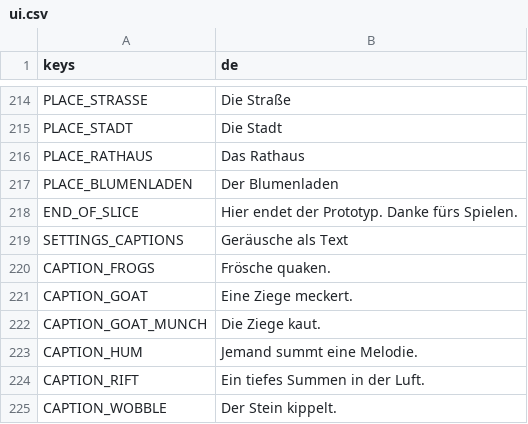
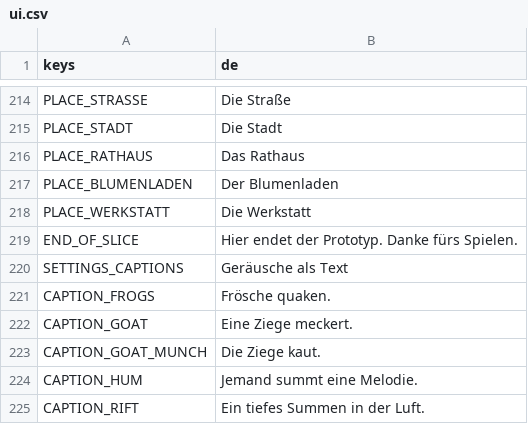
Before and after one commit to Stanzlu/Game, a CSV file: content/locale/ui.csv, drawn as a sheet; only a part is shown, gaps mark what is left out; the shorter side is filled out with more unchanged rows.

```diff
--- a/content/locale/ui.csv
+++ b/content/locale/ui.csv
@@ -226,2 +226,3 @@ PLACE_RATHAUS,Das Rathaus
 PLACE_BLUMENLADEN,Der Blumenladen
+PLACE_WERKSTATT,Die Werkstatt
 END_OF_SLICE,"Hier endet der Prototyp. Danke fürs Spielen."
```
Also changed, not shown: 6 other files.
